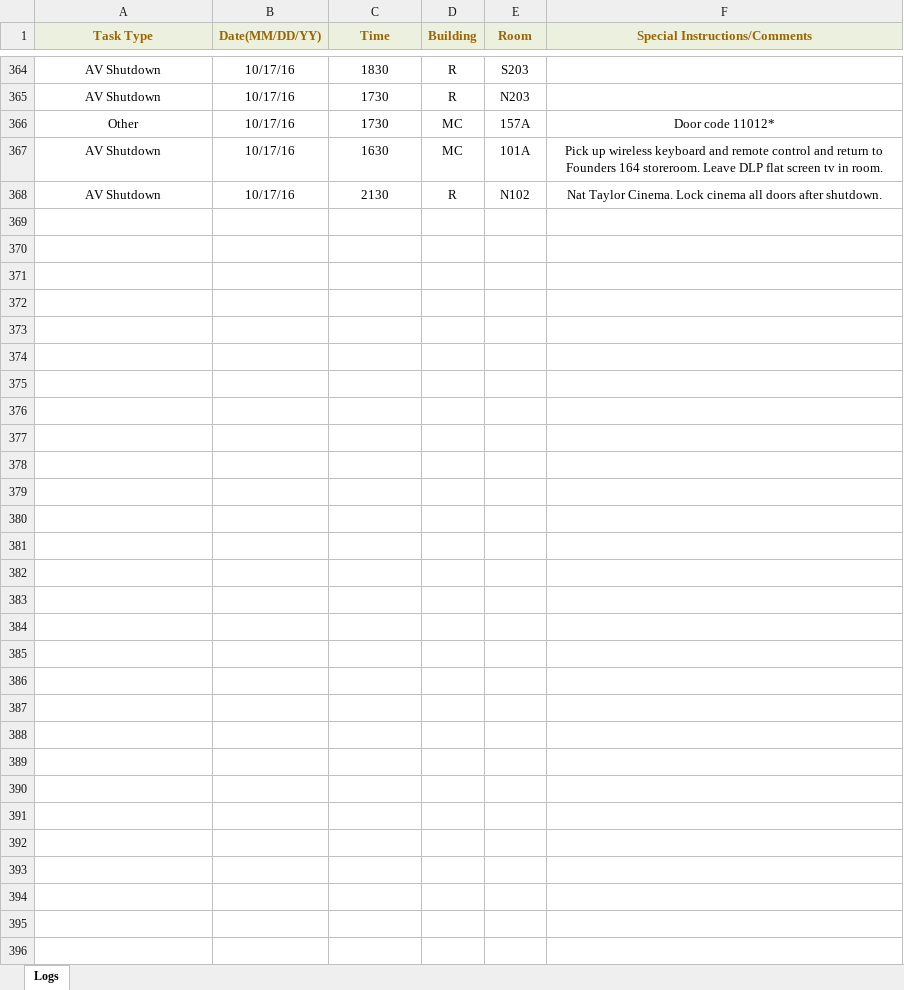
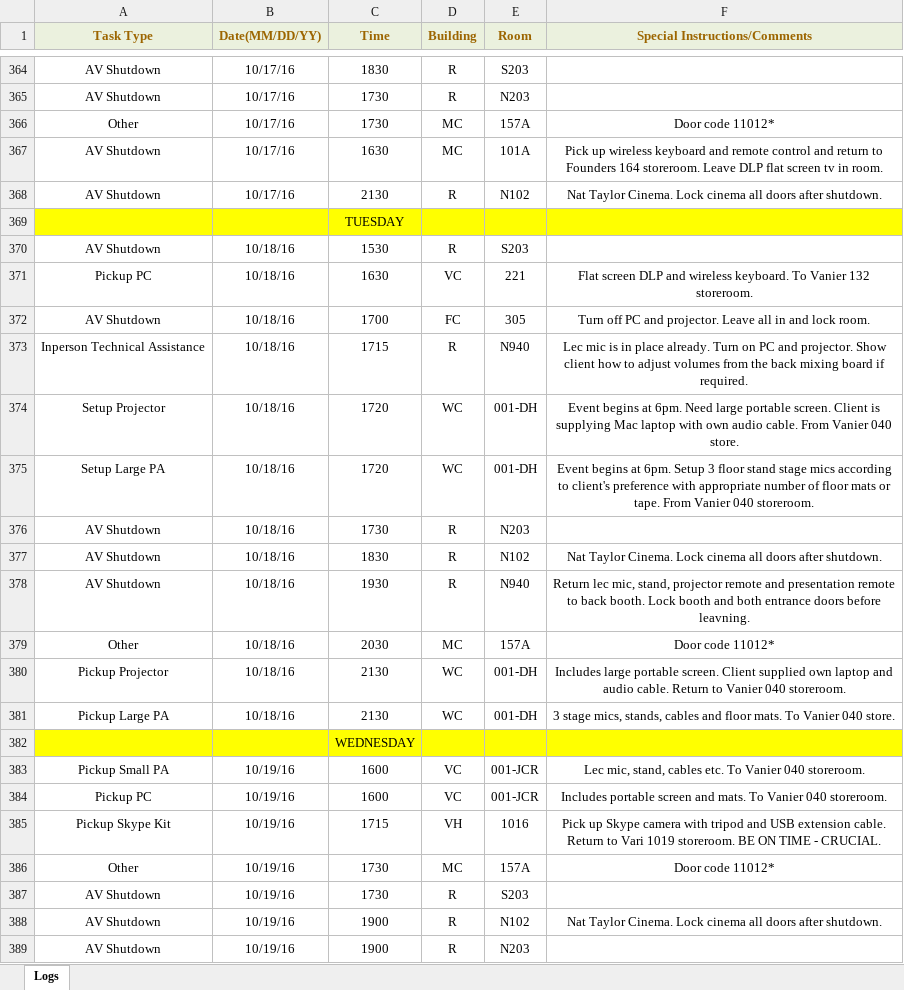
Before and after one commit to jhanperera/ClassOpsLogCreator, an Excel workbook: CLASSOPS/Derek/Derek's Log.xlsx, sheet Logs, drawn as a sheet; only a part is shown, gaps mark what is left out; values as stored, in another font and other column widths than the file's, no borders; the diff names each change by its address in the sheet, - before the commit and + after, or states it on an @@ line.

```diff
--- a/CLASSOPS/Derek/Derek's Log.xlsx (sheet Logs)
+++ b/CLASSOPS/Derek/Derek's Log.xlsx (sheet Logs)
+row 369:  |  | TUESDAY
+row 370: AV Shutdown | 10/18/16 | 1530 | R | S203
+row 371: Pickup PC | 10/18/16 | 1630 | VC | 221 | Flat screen DLP and wireless keyboard. To Vanier 132 storeroom.
+row 372: AV Shutdown | 10/18/16 | 1700 | FC | 305 | Turn off PC and projector. Leave all in and lock room.
+row 373: Inperson Technical Assistance | 10/18/16 | 1715 | R | N940 | Lec mic is in place already. Turn on PC and projector. Show client how to adjust volumes from the back mixing board if required.
+row 374: Setup Projector | 10/18/16 | 1720 | WC | 001-DH | Event begins at 6pm. Need large portable screen. Client is supplying Mac laptop with own audio cable. From Vanier 040 store.
+row 375: Setup Large PA | 10/18/16 | 1720 | WC | 001-DH | Event begins at 6pm. Setup 3 floor stand stage mics according to client's preference with appropriate number of floor mats or tape. From Vanier 040 storeroom.
+row 376: AV Shutdown | 10/18/16 | 1730 | R | N203
+row 377: AV Shutdown | 10/18/16 | 1830 | R | N102 | Nat Taylor Cinema. Lock cinema all doors after shutdown.
+row 378: AV Shutdown | 10/18/16 | 1930 | R | N940 | Return lec mic, stand, projector remote and presentation remote to back booth. Lock booth and both entrance doors before leavning.
+row 379: Other | 10/18/16 | 2030 | MC | 157A | Door code 11012*
+row 380: Pickup Projector | 10/18/16 | 2130 | WC | 001-DH | Includes large portable screen. Client supplied own laptop and audio cable. Return to Vanier 040 storeroom.
+row 381: Pickup Large PA | 10/18/16 | 2130 | WC | 001-DH | 3 stage mics, stands, cables and floor mats. To Vanier 040 store.
+row 382:  |  | WEDNESDAY
+row 383: Pickup Small PA | 10/19/16 | 1600 | VC | 001-JCR | Lec mic, stand, cables etc. To Vanier 040 storeroom.
+row 384: Pickup PC | 10/19/16 | 1600 | VC | 001-JCR | Includes portable screen and mats. To Vanier 040 storeroom.
+row 385: Pickup Skype Kit | 10/19/16 | 1715 | VH | 1016 | Pick up Skype camera with tripod and USB extension cable. Return to Vari 1019 storeroom. BE ON TIME - CRUCIAL.
+row 386: Other | 10/19/16 | 1730 | MC | 157A | Door code 11012*
+row 387: AV Shutdown | 10/19/16 | 1730 | R | S203
+row 388: AV Shutdown | 10/19/16 | 1900 | R | N102 | Nat Taylor Cinema. Lock cinema all doors after shutdown.
+row 389: AV Shutdown | 10/19/16 | 1900 | R | N203
```
Also changed, not shown: CLASSOPS/Jeannine/Jeannine's log.xlsx, CLASSOPS/Raul/Raul's Log.xlsx, 36 other files.
